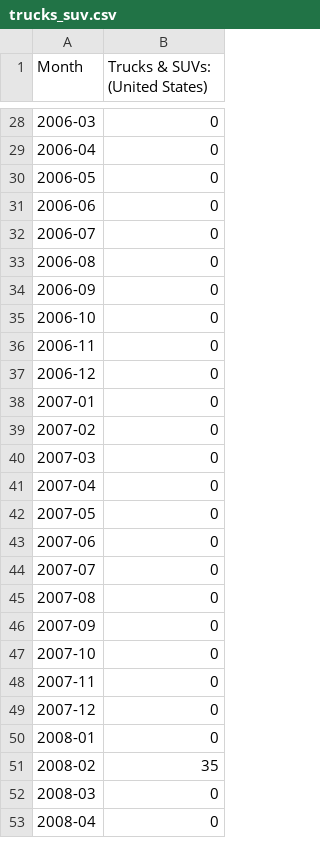
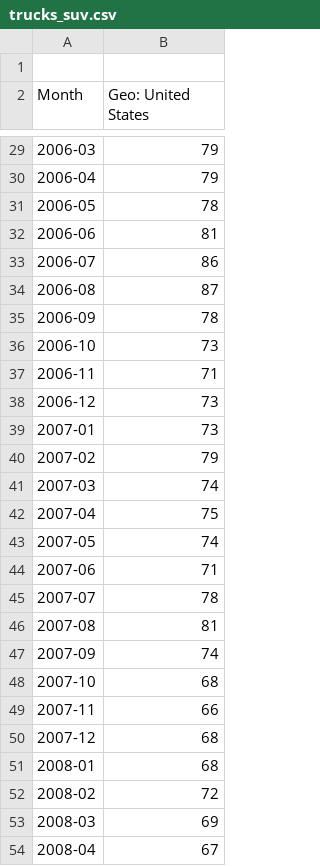
Before and after one commit to msr-ds3/predicting-the-present-2020-group-4, a CSV file: trucks_suv.csv, drawn as a sheet; only a part is shown, gaps mark what is left out; the diff covers the shown part only.

```diff
--- a/trucks_suv.csv
+++ b/trucks_suv.csv
@@ -1 +1,2 @@
-Month,Trucks & SUVs: (United States)
+
+Month,Geo: United States
@@ -28,26 +29,26 @@ Month,Trucks & SUVs: (United States)
-2006-03,0
-2006-04,0
-2006-05,0
-2006-06,0
-2006-07,0
-2006-08,0
-2006-09,0
-2006-10,0
-2006-11,0
-2006-12,0
-2007-01,0
-2007-02,0
-2007-03,0
-2007-04,0
-2007-05,0
-2007-06,0
-2007-07,0
-2007-08,0
-2007-09,0
-2007-10,0
-2007-11,0
-2007-12,0
-2008-01,0
-2008-02,35
-2008-03,0
-2008-04,0
+2006-03,79
+2006-04,79
+2006-05,78
+2006-06,81
+2006-07,86
+2006-08,87
+2006-09,78
+2006-10,73
+2006-11,71
+2006-12,73
+2007-01,73
+2007-02,79
+2007-03,74
+2007-04,75
+2007-05,74
+2007-06,71
+2007-07,78
+2007-08,81
+2007-09,74
+2007-10,68
+2007-11,66
+2007-12,68
+2008-01,68
+2008-02,72
+2008-03,69
+2008-04,67
```
Also changed, not shown: 172 edited cells elsewhere in this file, 6 other files.
